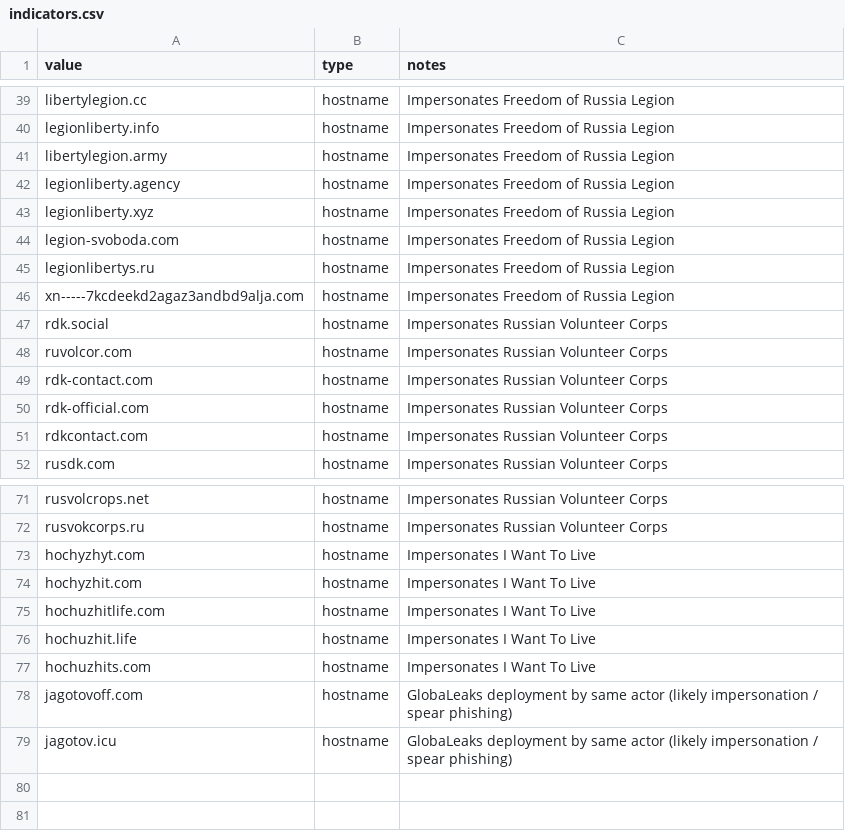
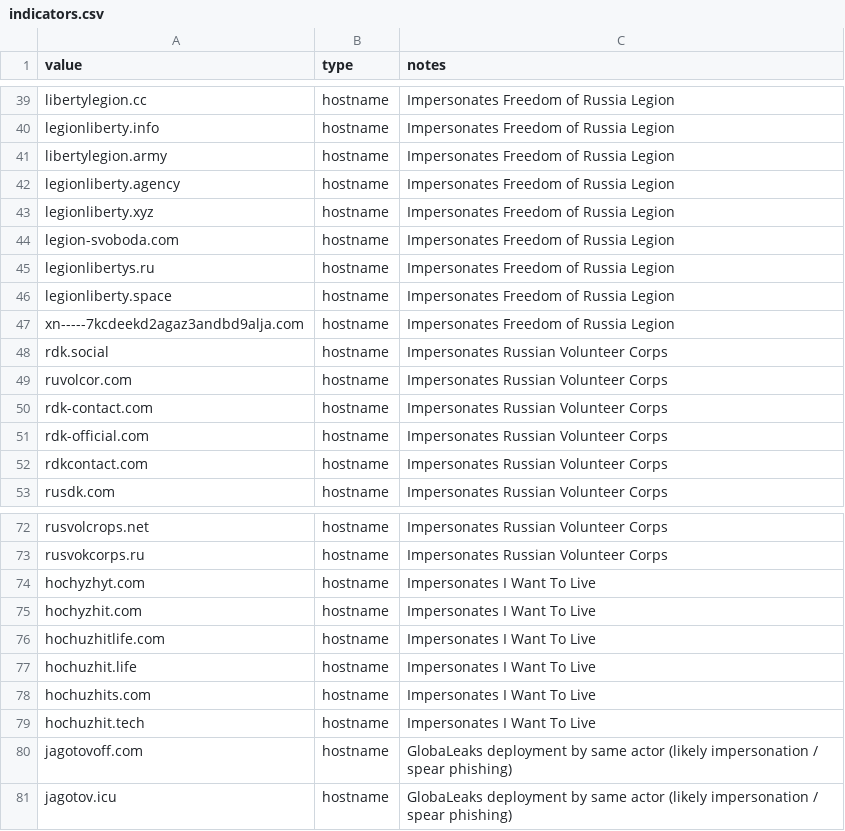
Before and after one commit to malfors-hq/iocs, a CSV file: 2025/russian-intelligence-phishing/indicators.csv, drawn as a sheet; only a part is shown, gaps mark what is left out.

```diff
--- a/2025/russian-intelligence-phishing/indicators.csv
+++ b/2025/russian-intelligence-phishing/indicators.csv
@@ -45,2 +45,3 @@ legion-svoboda.com,hostname,Impersonates Freedom of Russia Legion
 legionlibertys.ru,hostname,Impersonates Freedom of Russia Legion
+legionliberty.space,hostname,Impersonates Freedom of Russia Legion
 xn-----7kcdeekd2agaz3andbd9alja.com,hostname,Impersonates Freedom of Russia Legion
@@ -77,2 +78,3 @@ hochuzhit.life,hostname,Impersonates I Want To Live
 hochuzhits.com,hostname,Impersonates I Want To Live
+hochuzhit.tech,hostname,Impersonates I Want To Live
 jagotovoff.com,hostname,GlobaLeaks deployment by same actor (likely impersonation / spear phishing)
```
Also changed, not shown: 1 other file.
